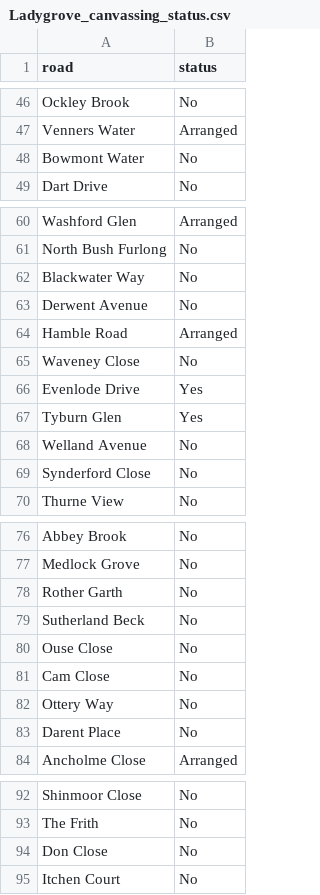
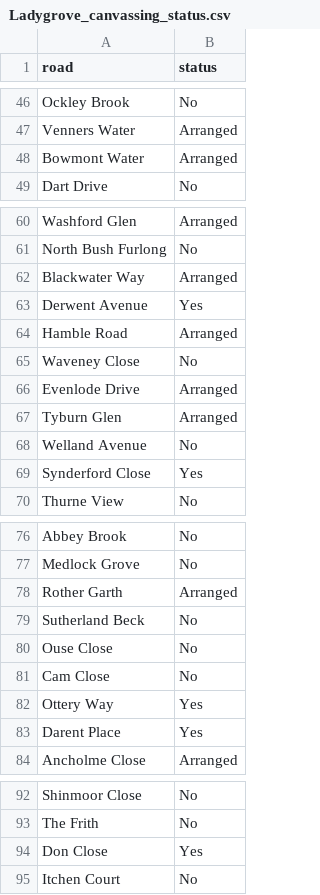
Before and after one commit to scotwheeler/LocalRoadMap, a CSV file: Ladygrove_canvassing/Ladygrove_canvassing_status.csv, drawn as a sheet; only a part is shown, gaps mark what is left out; the diff covers the shown part only.

```diff
--- a/Ladygrove_canvassing/Ladygrove_canvassing_status.csv
+++ b/Ladygrove_canvassing/Ladygrove_canvassing_status.csv
@@ -47,3 +47,3 @@ Ockley Brook,No
 Venners Water,Arranged
-Bowmont Water,No
+Bowmont Water,Arranged
 Dart Drive,No
@@ -61,10 +61,10 @@ Washford Glen,Arranged
 North Bush Furlong,No
-Blackwater Way,No
-Derwent Avenue,No
+Blackwater Way,Arranged
+Derwent Avenue,Yes
 Hamble Road,Arranged
 Waveney Close,No
-Evenlode Drive,Yes
-Tyburn Glen,Yes
+Evenlode Drive,Arranged
+Tyburn Glen,Arranged
 Welland Avenue,No
-Synderford Close,No
+Synderford Close,Yes
 Thurne View,No
@@ -77,3 +77,3 @@ Abbey Brook,No
 Medlock Grove,No
-Rother Garth,No
+Rother Garth,Arranged
 Sutherland Beck,No
@@ -81,4 +81,4 @@ Ouse Close,No
 Cam Close,No
-Ottery Way,No
-Darent Place,No
+Ottery Way,Yes
+Darent Place,Yes
 Ancholme Close,Arranged
@@ -93,3 +93,3 @@ Shinmoor Close,No
 The Frith,No
-Don Close,No
+Don Close,Yes
 Itchen Court,No
```
Also changed, not shown: 8 edited cells elsewhere in this file, Ladygrove_canvassing/Ladygrove_canvassing_roads.csv, 3 other files.
